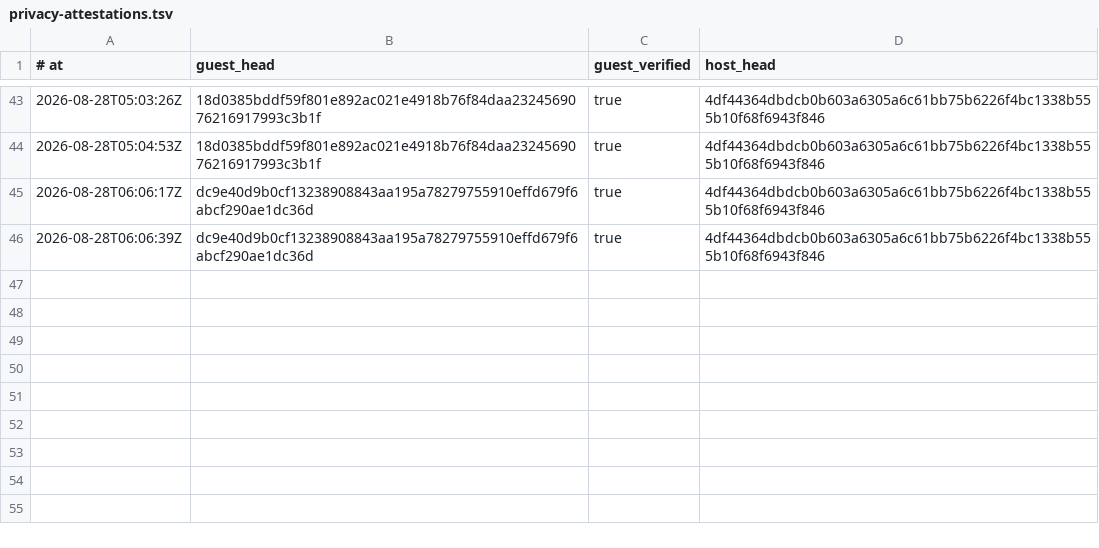
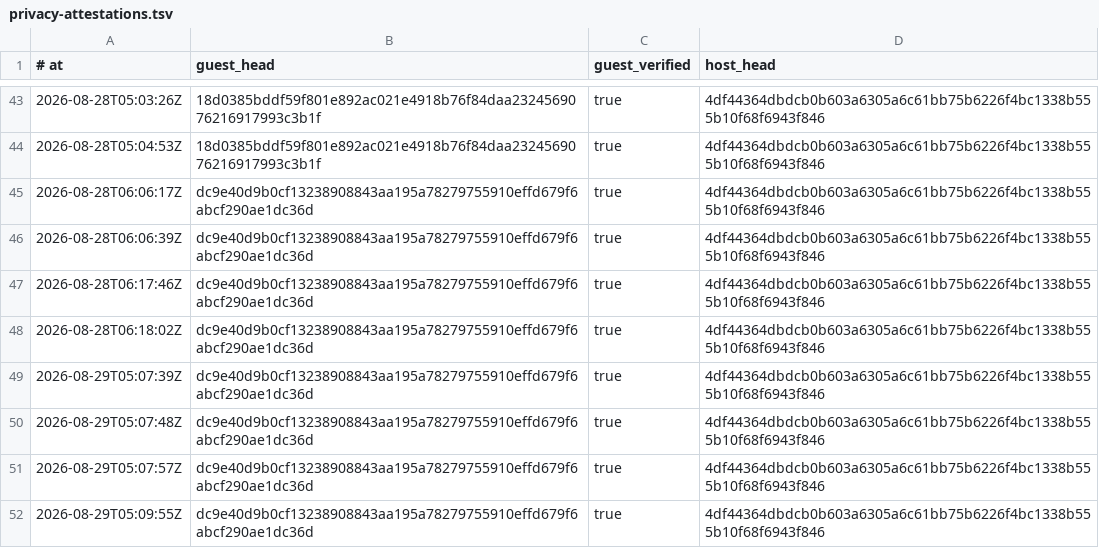
Before and after one commit to RearAdmiralPants/claudebrain-provenance, a TSV file: privacy-attestations.tsv, drawn as a sheet; only a part is shown, gaps mark what is left out.

```diff
--- a/privacy-attestations.tsv
+++ b/privacy-attestations.tsv
@@ -46 +46,7 @@
 2026-08-28T06:06:39Z	dc9e40d9b0cf13238908843aa195a78279755910effd679f6abcf290ae1dc36d	true	4df44364dbdcb0b603a6305a6c61bb75b6226f4bc1338b555b10f68f6943f846
+2026-08-28T06:17:46Z	dc9e40d9b0cf13238908843aa195a78279755910effd679f6abcf290ae1dc36d	true	4df44364dbdcb0b603a6305a6c61bb75b6226f4bc1338b555b10f68f6943f846
+2026-08-28T06:18:02Z	dc9e40d9b0cf13238908843aa195a78279755910effd679f6abcf290ae1dc36d	true	4df44364dbdcb0b603a6305a6c61bb75b6226f4bc1338b555b10f68f6943f846
+2026-08-29T05:07:39Z	dc9e40d9b0cf13238908843aa195a78279755910effd679f6abcf290ae1dc36d	true	4df44364dbdcb0b603a6305a6c61bb75b6226f4bc1338b555b10f68f6943f846
+2026-08-29T05:07:48Z	dc9e40d9b0cf13238908843aa195a78279755910effd679f6abcf290ae1dc36d	true	4df44364dbdcb0b603a6305a6c61bb75b6226f4bc1338b555b10f68f6943f846
+2026-08-29T05:07:57Z	dc9e40d9b0cf13238908843aa195a78279755910effd679f6abcf290ae1dc36d	true	4df44364dbdcb0b603a6305a6c61bb75b6226f4bc1338b555b10f68f6943f846
+2026-08-29T05:09:55Z	dc9e40d9b0cf13238908843aa195a78279755910effd679f6abcf290ae1dc36d	true	4df44364dbdcb0b603a6305a6c61bb75b6226f4bc1338b555b10f68f6943f846
```
Also changed, not shown: chains.tsv, corpus.tsv, 1 other file.
